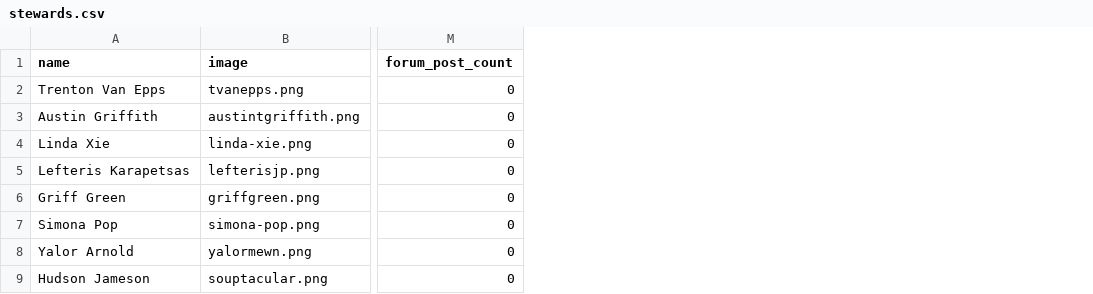
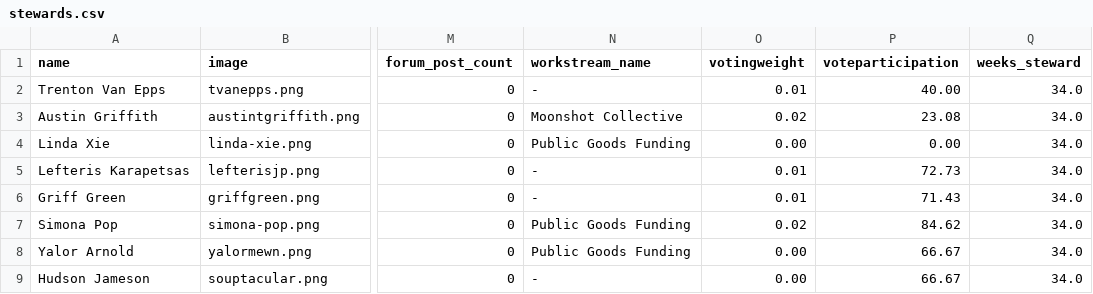
Before and after one commit to mmmgtc/stewards-v1.0, a CSV file: app/assets/csv/stewards.csv, drawn as a sheet; only a part is shown, gaps mark what is left out; the diff names each change by its address in the sheet, - before the commit and + after, or states it on an @@ line.

```diff
--- a/app/assets/csv/stewards.csv
+++ b/app/assets/csv/stewards.csv
+column N (workstream_name), rows 2-9: - | Moonshot Collective | Public Goods Funding | - | - | Public Goods Funding | Public Goods Funding | -
+column O (votingweight), rows 2-9: 0.01 | 0.02 | 0.00 | 0.01 | 0.01 | 0.02 | 0.00 | 0.00
+column P (voteparticipation), rows 2-9: 40.00 | 23.08 | 0.00 | 72.73 | 71.43 | 84.62 | 66.67 | 66.67
+column Q (weeks_steward), rows 2-9: all 34.0
```
Also changed, not shown: 3 other files.
